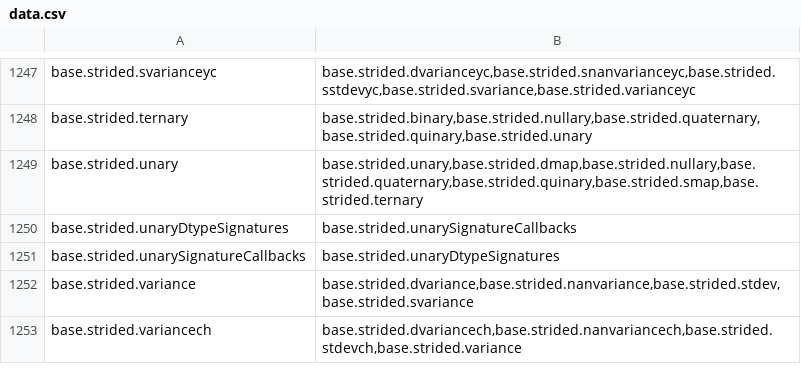
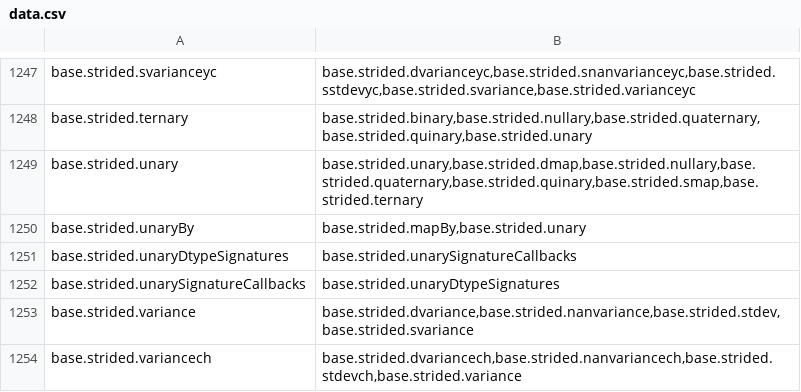
Before and after one commit to stdlib-js/namespace, a CSV file: alias2related/data/data.csv, drawn as a sheet; only a part is shown, gaps mark what is left out.

```diff
--- a/alias2related/data/data.csv
+++ b/alias2related/data/data.csv
@@ -1249,2 +1249,3 @@ base.strided.ternary,"base.strided.binary,base.strided.nullary,base.strided.quat
 base.strided.unary,"base.strided.unary,base.strided.dmap,base.strided.nullary,base.strided.quaternary,base.strided.quinary,base.strided.smap,base.strided.ternary"
+base.strided.unaryBy,"base.strided.mapBy,base.strided.unary"
 base.strided.unaryDtypeSignatures,"base.strided.unarySignatureCallbacks"
```
Also changed, not shown: alias2pkg/data/data.csv, alias2standalone/data/data.csv, 16 other files.
